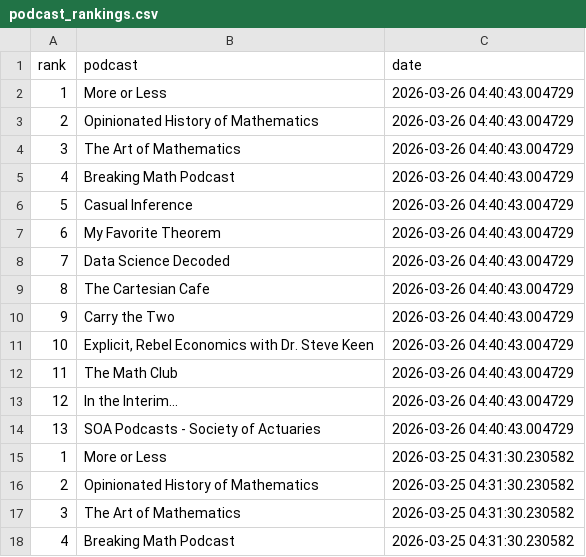
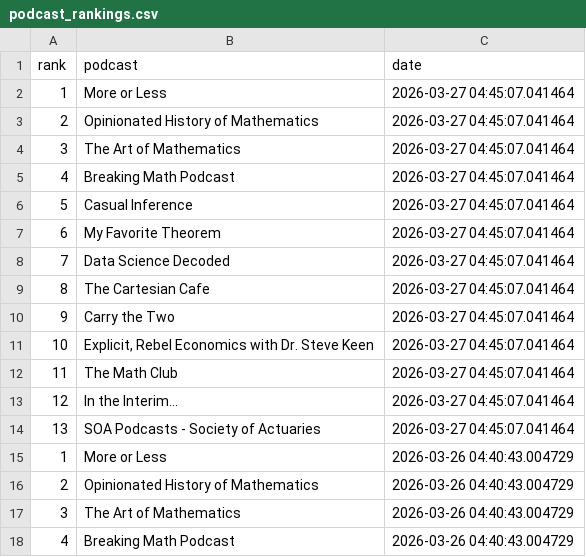
Before and after one commit to LucyMcGowan/math-podcast-rankings, a CSV file: podcast_rankings.csv, drawn as a sheet; only a part is shown; the shorter side is filled out with more unchanged rows.

```diff
--- a/podcast_rankings.csv
+++ b/podcast_rankings.csv
@@ -1,2 +1,15 @@
 "rank","podcast","date"
+1,"More or Less",2026-03-27 04:45:07.041464
+2,"Opinionated History of Mathematics",2026-03-27 04:45:07.041464
+3,"The Art of Mathematics",2026-03-27 04:45:07.041464
+4,"Breaking Math Podcast",2026-03-27 04:45:07.041464
+5,"Casual Inference",2026-03-27 04:45:07.041464
+6,"My Favorite Theorem",2026-03-27 04:45:07.041464
+7,"Data Science Decoded",2026-03-27 04:45:07.041464
+8,"The Cartesian Cafe",2026-03-27 04:45:07.041464
+9,"Carry the Two",2026-03-27 04:45:07.041464
+10,"Explicit, Rebel Economics with Dr. Steve Keen",2026-03-27 04:45:07.041464
+11,"The Math Club",2026-03-27 04:45:07.041464
+12,"In the Interim...",2026-03-27 04:45:07.041464
+13,"SOA Podcasts - Society of Actuaries",2026-03-27 04:45:07.041464
 1,"More or Less",2026-03-26 04:40:43.004729
```
Also changed, not shown: 1 other file.
